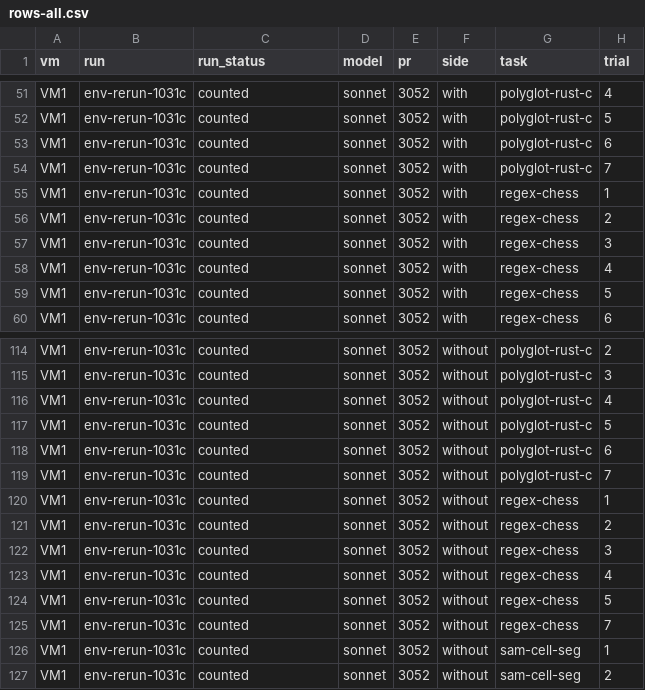
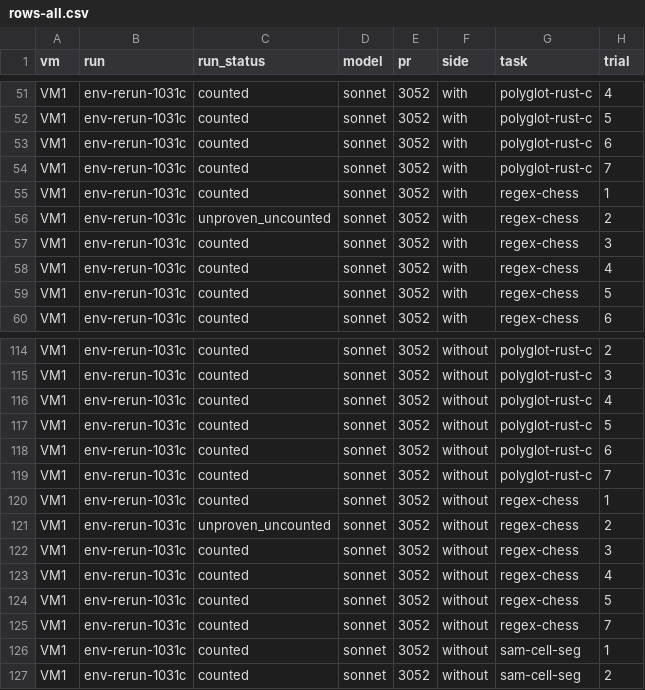
Before and after one commit to sean-lai-sh/openbench, a CSV file: results/env-rerun-1031/rows-all.csv, drawn as a sheet; only a part is shown, gaps mark what is left out; the diff names each change by its address in the sheet, - before the commit and + after, or states it on an @@ line.

```diff
--- a/results/env-rerun-1031/rows-all.csv
+++ b/results/env-rerun-1031/rows-all.csv
-C56 (run_status): counted
+C56 (run_status): unproven_uncounted
-C121 (run_status): counted
+C121 (run_status): unproven_uncounted
```
Also changed, not shown: results/env-rerun-1031/failure_basis.csv, results/env-rerun-1031/sonnet-3052-missing.csv, 2 other files.
